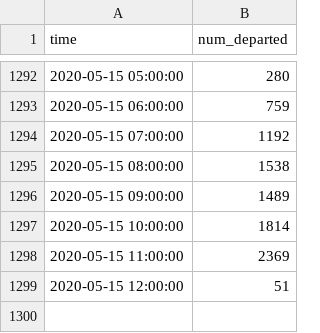
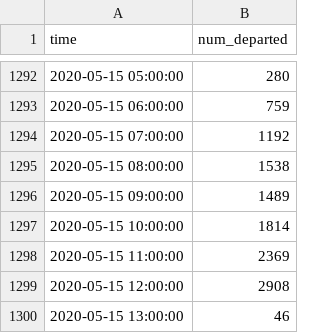
Before and after one commit to hkanezashi/GVTest, a CSV file: docs/data/citibike_departed.csv, drawn as a sheet; only a part is shown, gaps mark what is left out.

Commit message:
Update data files

```diff
--- a/docs/data/citibike_departed.csv
+++ b/docs/data/citibike_departed.csv
@@ -1298,2 +1298,3 @@ time,num_departed
 2020-05-15 11:00:00,2369
-2020-05-15 12:00:00,51
+2020-05-15 12:00:00,2908
+2020-05-15 13:00:00,46
```
Also changed, not shown: docs/data/traffic_NYC.csv.
